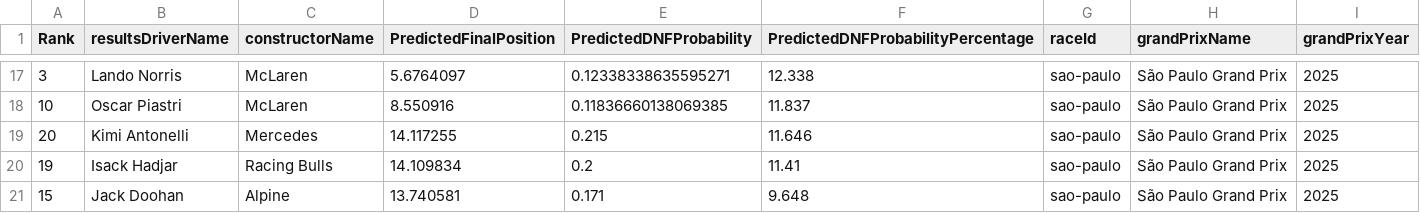
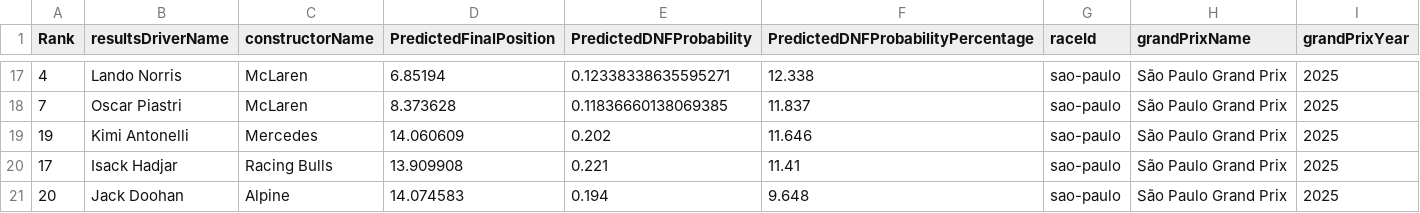
Before and after one commit to gmalbert/f1Analysis, a CSV file: data_files/predictions_sao-paulo_2025.csv, drawn as a sheet; only a part is shown, gaps mark what is left out; the diff covers the shown part only.

```diff
--- a/data_files/predictions_sao-paulo_2025.csv
+++ b/data_files/predictions_sao-paulo_2025.csv
@@ -17,5 +17,5 @@ Rank,resultsDriverName,constructorName,PredictedFinalPosition,PredictedDNFProbab
-3,Lando Norris,McLaren,5.6764097,0.12338338635595271,12.338,sao-paulo,São Paulo Grand Prix,2025
-10,Oscar Piastri,McLaren,8.550916,0.11836660138069385,11.837,sao-paulo,São Paulo Grand Prix,2025
-20,Kimi Antonelli,Mercedes,14.117255,0.215,11.646,sao-paulo,São Paulo Grand Prix,2025
-19,Isack Hadjar,Racing Bulls,14.109834,0.2,11.41,sao-paulo,São Paulo Grand Prix,2025
-15,Jack Doohan,Alpine,13.740581,0.171,9.648,sao-paulo,São Paulo Grand Prix,2025
+4,Lando Norris,McLaren,6.85194,0.12338338635595271,12.338,sao-paulo,São Paulo Grand Prix,2025
+7,Oscar Piastri,McLaren,8.373628,0.11836660138069385,11.837,sao-paulo,São Paulo Grand Prix,2025
+19,Kimi Antonelli,Mercedes,14.060609,0.202,11.646,sao-paulo,São Paulo Grand Prix,2025
+17,Isack Hadjar,Racing Bulls,13.909908,0.221,11.41,sao-paulo,São Paulo Grand Prix,2025
+20,Jack Doohan,Alpine,14.074583,0.194,9.648,sao-paulo,São Paulo Grand Prix,2025
```
Also changed, not shown: 32 edited cells elsewhere in this file, 1 other file.
